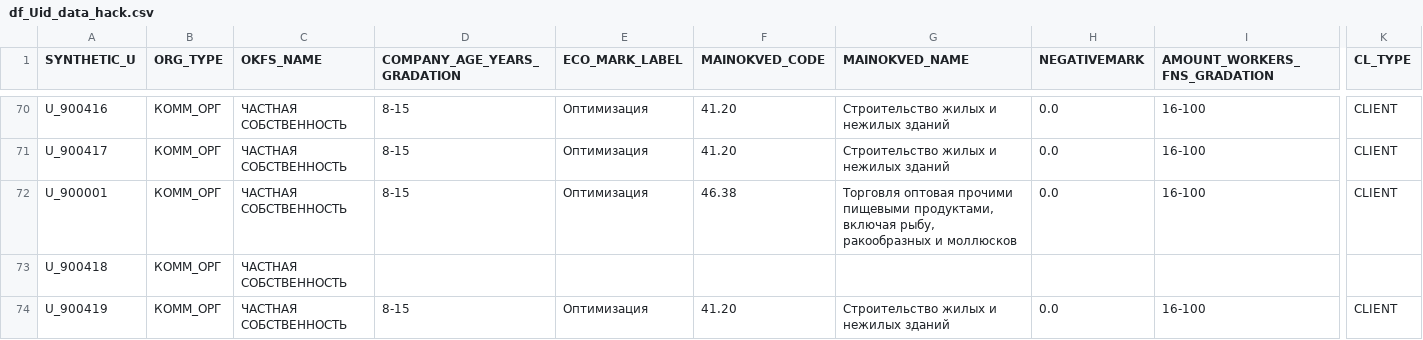
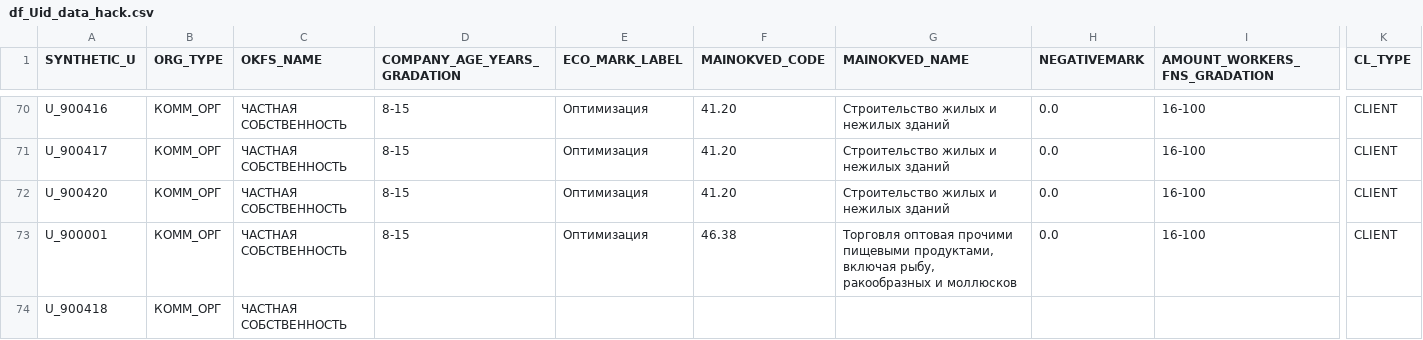
Before and after one commit to cleverratx/news-insights-assistant, a CSV file: data/samples/df_Uid_data_hack.csv, drawn as a sheet; only a part is shown, gaps mark what is left out; the shorter side is filled out with more unchanged rows; rows hold the shown columns only; the diff names each change by its address in the sheet, - before the commit and + after, or states it on an @@ line.

```diff
--- a/data/samples/df_Uid_data_hack.csv
+++ b/data/samples/df_Uid_data_hack.csv
+row 72: U_900420 | КОММ_ОРГ | ЧАСТНАЯ СОБСТВЕННОСТЬ | 8-15 | Оптимизация | 41.20 | Строительство жилых и нежилых зданий | 0.0 | 16-100 | CLIENT
```
Also changed, not shown: 9 other files.
